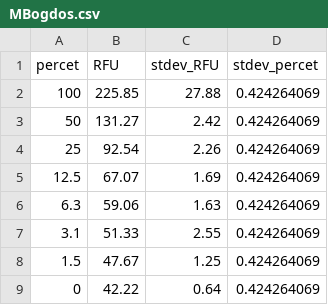
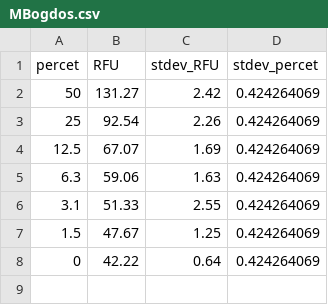
Before and after one commit to mbogdos96/CO2_sensing, a CSV file: MBogdos.csv, drawn as a sheet; the diff names each change by its address in the sheet, - before the commit and + after, or states it on an @@ line.

Commit message:
Updated raw data
updated measurements used for most recent graphs

```diff
--- a/MBogdos.csv
+++ b/MBogdos.csv
-row 2: 100 | 225.85 | 27.88 | 0.424264069
```
Also changed, not shown: BODIPY_data.csv.
